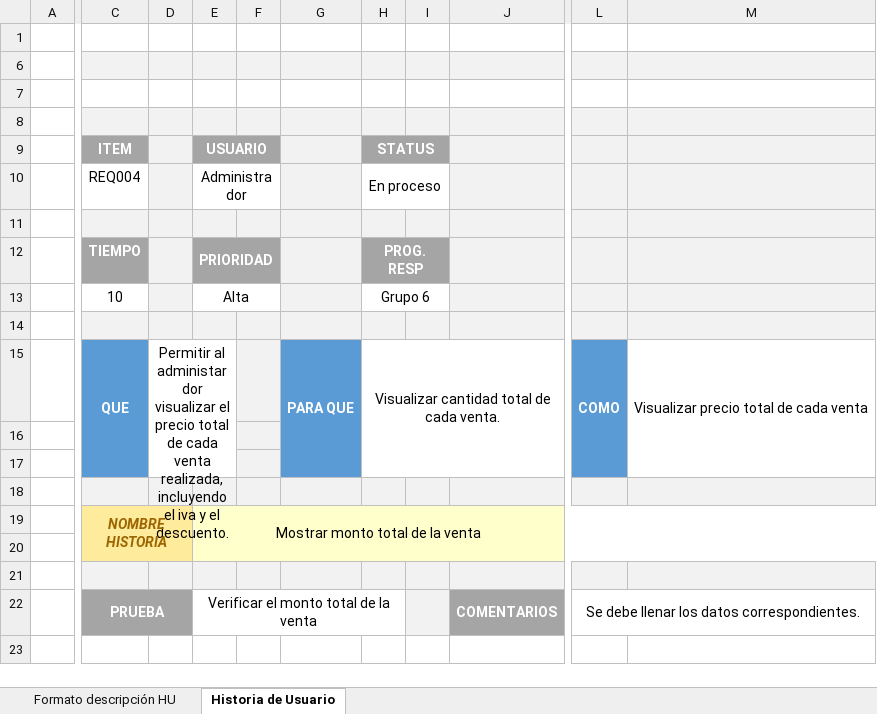
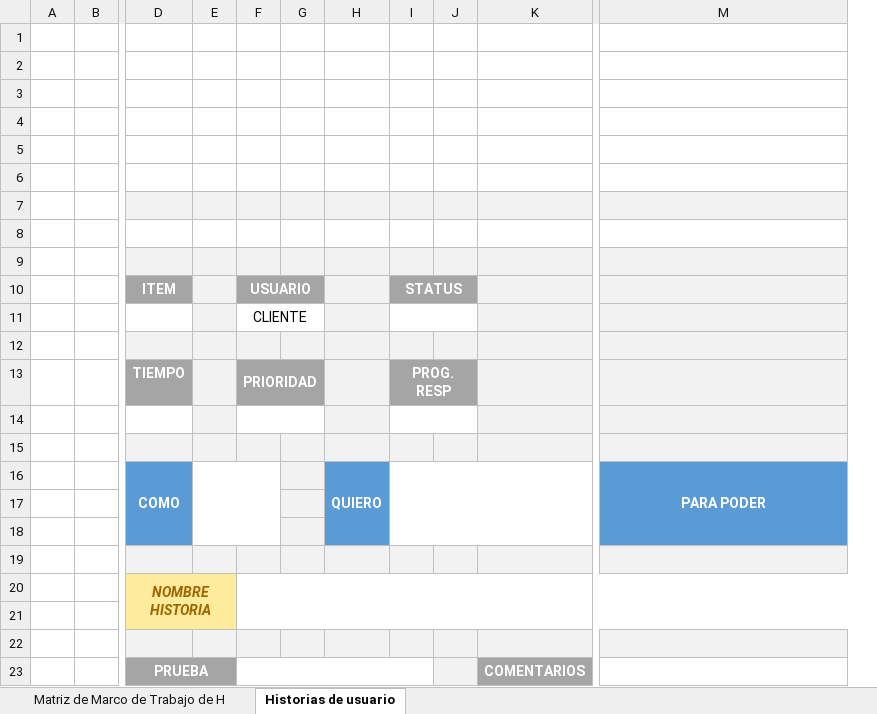
Before and after one commit to mxnrenato/Ecommerce_System_Group_5, an Excel workbook: 02-Requerimientos/historias de usuario.xlsx, sheet Historias de usuario, drawn as a sheet; only a part is shown, gaps mark what is left out; values as stored, in another font and other column widths than the file's, no borders; charts and pictures and conditional formats not drawn; removed rows and columns are numbered as before the commit, all else as after; rows hold the shown columns only; the diff names each change by its address in the sheet, - before the commit and + after, or states it on an @@ line.

```diff
--- a/02-Requerimientos/historias de usuario.xlsx (sheet Historias de usuario)
+++ b/02-Requerimientos/historias de usuario.xlsx (sheet Historias de usuario)
-sheet tab: Formato descripción HU
+sheet tab: Matriz de Marco de Trabajo de H
-sheet tab: Historia de Usuario
+sheet tab: Historias de usuario
+column B, empty
-column D, row 15: Permitir al administardor visualizar el precio total de cada venta realizada, incluyendo el iva y el descuento.
+column E, empty
-column G, row 15: PARA QUE
+column H, empty
-column L, rows 15-22: COMO |  |  |  |  |  |  | Se debe llenar los datos correspondientes.
+row 1: (empty)
+row 2: (empty)
+row 3: (empty)
+row 4: (empty)
+row 5: (empty)
-row 10:  | REQ004 |  | Administrador |  |  | En proceso
+row 11:  |  |  |  | CLIENTE
-row 13:  | 10 |  | Alta |  |  | Grupo 6
-D14 fill: #F2F2F2
+D14 fill: none
-F14:G14 fill: #F2F2F2
+F14:G14 fill: none
+F14:G14 merged
-I14:J14 fill: #F2F2F2
+I14:J14 fill: none
+I14:J14 merged
-row 15:  | QUE | Permitir al administardor visualizar el precio total de cada venta realizada, incluyendo el iva y el descuento. |  |  | PARA QUE | Visualizar cantidad total de cada venta. |  |  | COMO | Visualizar precio total de cada venta
+row 15: (empty)
-D15 fill: #5B9BD5
+D15 fill: #F2F2F2
-C15:C17 merged
-F15 fill: none
+F15 fill: #F2F2F2
-I15:K15 fill: none
+I15:K15 fill: #F2F2F2
-H15:J17 merged
-M15 fill: none
+M15 fill: #F2F2F2
-M15:M17 merged
+row 16:  |  | COMO |  |  |  | QUIERO |  |  |  | PARA PODER
-F20: Mostrar monto total de la venta
+F20: (empty)
-F20 fill: #FFFFCC
+F20 fill: none
-F23: Verificar el monto total de la venta
+F23: (empty)
```
Also changed, not shown: sheet Matriz de Marco de Trabajo de H, charts or pictures.
